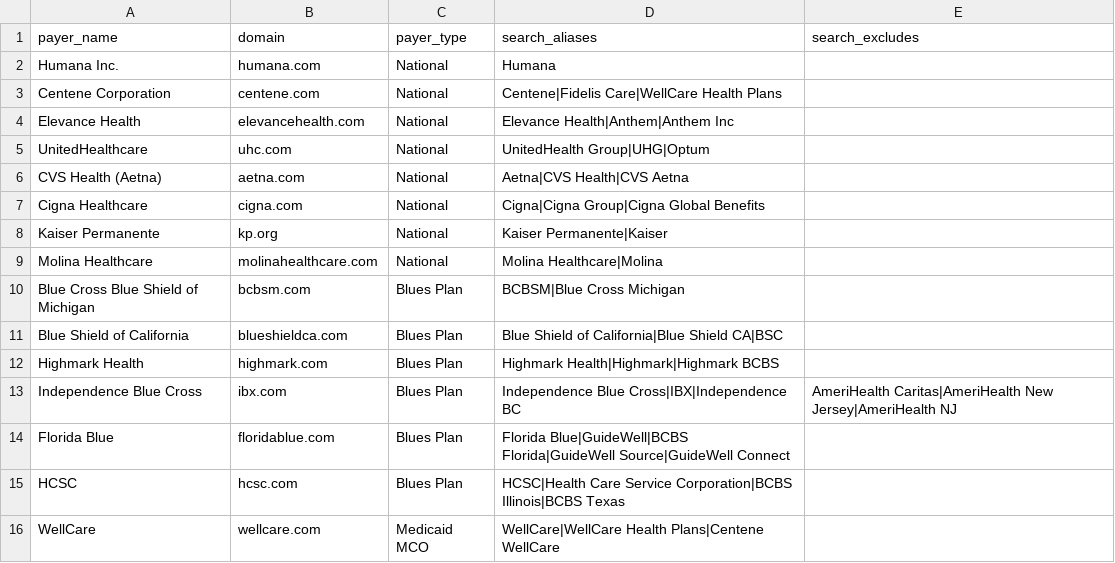
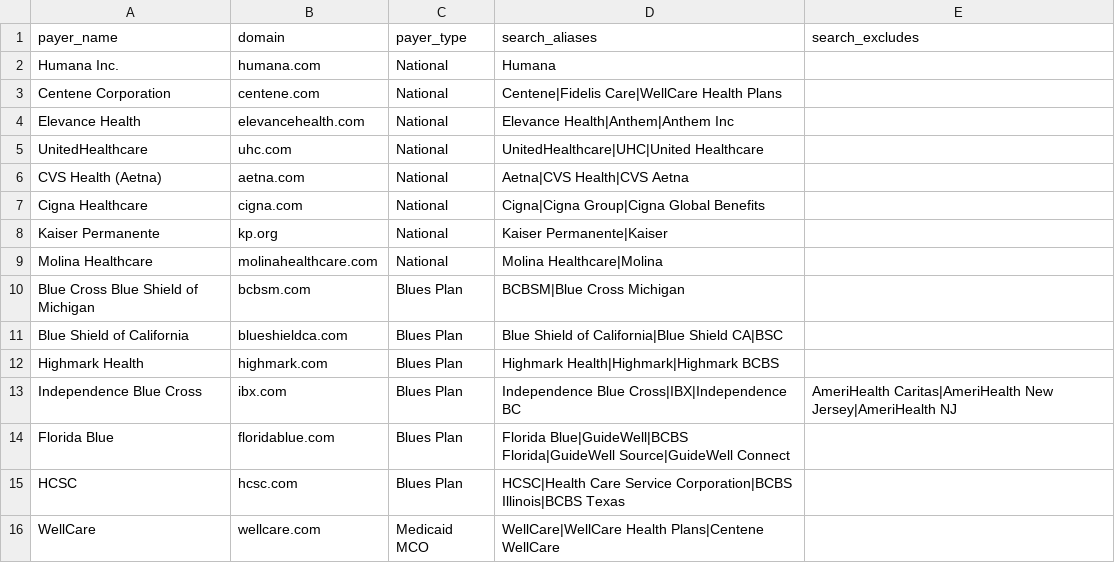
Before and after one commit to amiiiirsaman/Payer-BD-2, a CSV file: data/seed_payers.csv, drawn as a sheet.

Commit message:
﻿Engine v3.2: Python-level deceased guard, persona-scoped obituary query, fix UHC seed aliases
crew.py _is_known_deceased(): new helper that drops a candidate when the evidence pairs their full name with a deceased-signal phrase (passed away, obituary, in memoriam, etc.). Full-name match (not last-name only) so short surnames like Ho/Wu still anchor and to avoid false positives.

crew.py _classify_executives_with_llm: invoke _is_known_deceased() after name extraction and before the employer-match check; log a warning and skip when fired.

crew.py gather_executive_evidence: add one persona-scoped google_news query per payer targeting passed-away/obituary/in-memoriam terms over qdr:2y, so high-profile payer news (e.g. Brian Thompson assassination) cannot crowd out smaller obituaries.

Seed CSVs (seed_payers.csv, seed_payers_10random.csv, seed_payers_62.csv, seed_payers_62_batch3.csv): replace UnitedHealthcare parent-company aliases (UnitedHealth Group, UHG, Optum, UnitedHealth) with subsidiary-only aliases (UnitedHealthcare, UHC, United Healthcare); the PARENT VS SUBSIDIARY prompt rule already disambiguates at the LLM level.

Tests: add test_is_known_deceased_drops_short_surname proving Sam Ho is caught despite the 2-char last name. Update test_seed_csv_has_aliases_column to match the new UHC aliases. 116 passed, 1 skipped.

Verified against the 10-payer audit seed: UnitedHealthcare Chief Medical is no longer Sam Ho (now Gerald Hautman); UnitedHealthcare CEO remains Tim Noel; no cross-payer contamination.

```diff
--- a/data/seed_payers.csv
+++ b/data/seed_payers.csv
@@ -4,3 +4,3 @@ Centene Corporation,centene.com,National,Centene|Fidelis Care|WellCare Health Pl
 Elevance Health,elevancehealth.com,National,Elevance Health|Anthem|Anthem Inc,
-UnitedHealthcare,uhc.com,National,UnitedHealth Group|UHG|Optum,
+UnitedHealthcare,uhc.com,National,UnitedHealthcare|UHC|United Healthcare,
 CVS Health (Aetna),aetna.com,National,Aetna|CVS Health|CVS Aetna,
```
Also changed, not shown: data/seed_payers_10random.csv, data/seed_payers_62.csv, 5 other files.
